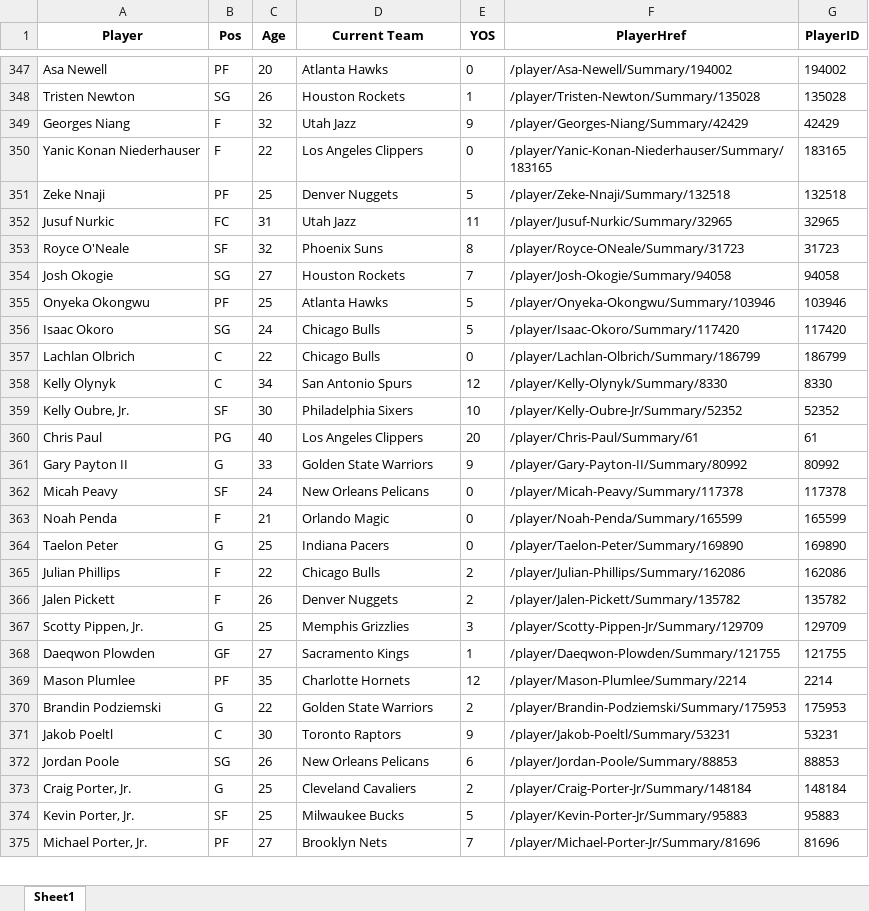
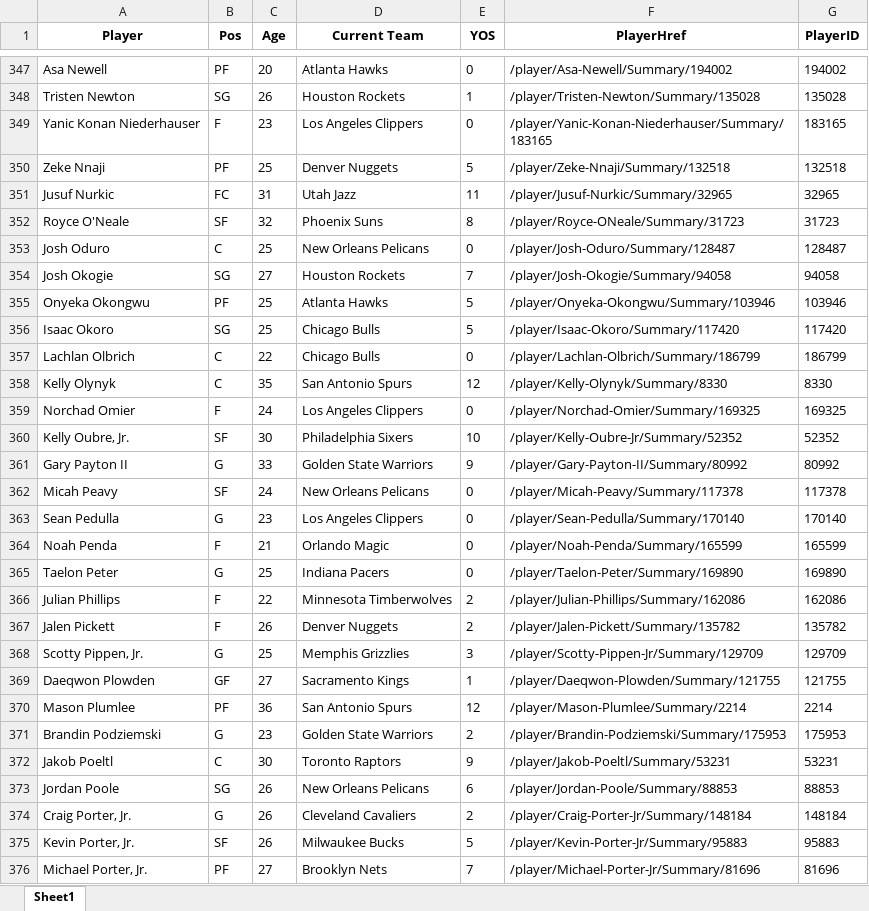
Before and after one commit to cesarths10/NBA, an Excel workbook: players.xlsx, sheet Sheet1, drawn as a sheet; only a part is shown, gaps mark what is left out; values as stored, in another font and other column widths than the file's, no borders; removed rows and columns are numbered as before the commit, all else as after; the diff covers the shown part only; the diff names each change by its address in the sheet, - before the commit and + after, or states it on an @@ line.

Commit message:
Refactor: Optimize stats scraping and enhance Streamlit UI layout
- Backend (stats.py): Added support for segmented scraping (Regular, Playoffs, Play-In, and Preseason), expanded schema to 26 columns, implemented unique primary key constraints, and switched to safe bulk SQL upserting.
- Frontend (app.py): Integrated pre-computed database fields to drop render reruns from ~650ms to sub-5ms. Grouped the 10 stacked number filters into a clean 2-row layout. Replaced vertical tables with a horizontal tabbed layout and added premium font, styling, and soft highlights.
- Roster (players.xlsx): Updated the list of active players to 530.

```diff
--- a/players.xlsx (sheet Sheet1)
+++ b/players.xlsx (sheet Sheet1)
-row 349: Georges Niang | F | 32 | Utah Jazz | 9 | /player/Georges-Niang/Summary/42429 | 42429
-C349 (Age): 22
+C349 (Age): 23
+row 353: Josh Oduro | C | 25 | New Orleans Pelicans | 0 | /player/Josh-Oduro/Summary/128487 | 128487
-C356 (Age): 24
+C356 (Age): 25
-C358 (Age): 34
+C358 (Age): 35
+row 359: Norchad Omier | F | 24 | Los Angeles Clippers | 0 | /player/Norchad-Omier/Summary/169325 | 169325
-row 360: Chris Paul | PG | 40 | Los Angeles Clippers | 20 | /player/Chris-Paul/Summary/61 | 61
+row 363: Sean Pedulla | G | 23 | Los Angeles Clippers | 0 | /player/Sean-Pedulla/Summary/170140 | 170140
-D366 (Current Team): Chicago Bulls
+D366 (Current Team): Minnesota Timberwolves
-C370 (Age): 35
+C370 (Age): 36
-D370 (Current Team): Charlotte Hornets
+D370 (Current Team): San Antonio Spurs
-C371 (Age): 22
+C371 (Age): 23
-C374:C375 (Age): 25
+C374:C375 (Age): 26
```
Also changed, not shown: 29 added rows, 28 removed rows and 206 edited cells elsewhere in this sheet, 2 other files.
